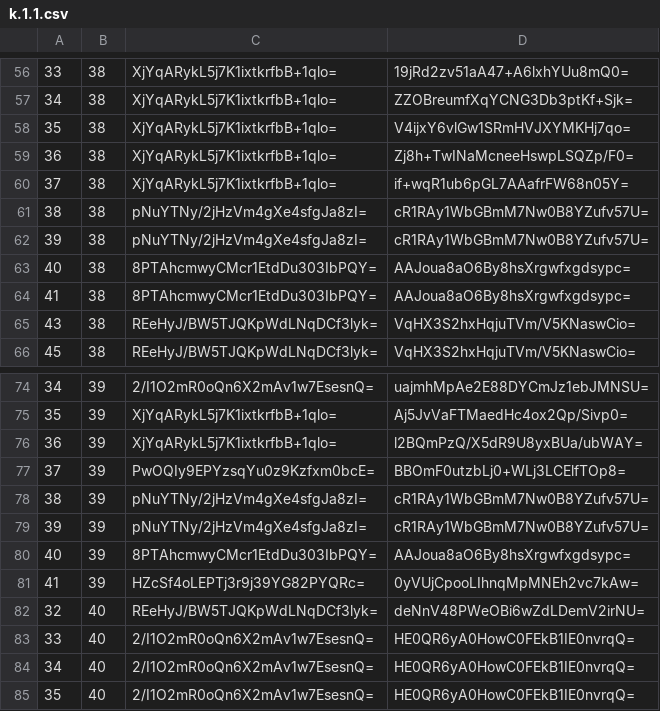
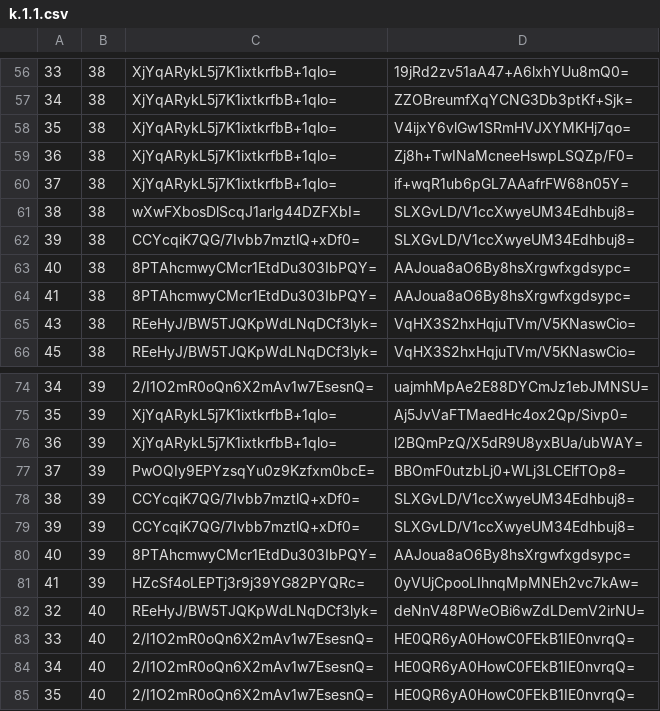
Before and after one commit to mochimochiomochi/mochicraftmap2, a CSV file: overworld/tiles/zoom.-1/metadata/k.1.1.csv, drawn as a sheet; only a part is shown, gaps mark what is left out.

```diff
--- a/overworld/tiles/zoom.-1/metadata/k.1.1.csv
+++ b/overworld/tiles/zoom.-1/metadata/k.1.1.csv
@@ -60,4 +60,4 @@
 37,38,XjYqARykL5j7K1ixtkrfbB+1qlo=,if+wqR1ub6pGL7AAafrFW68n05Y=
-38,38,pNuYTNy/2jHzVm4gXe4sfgJa8zI=,cR1RAy1WbGBmM7Nw0B8YZufv57U=
-39,38,pNuYTNy/2jHzVm4gXe4sfgJa8zI=,cR1RAy1WbGBmM7Nw0B8YZufv57U=
+38,38,wXwFXbosDlScqJ1arlg44DZFXbI=,SLXGvLD/V1ccXwyeUM34Edhbuj8=
+39,38,CCYcqiK7QG/7Ivbb7mztlQ+xDf0=,SLXGvLD/V1ccXwyeUM34Edhbuj8=
 40,38,8PTAhcmwyCMcr1EtdDu303IbPQY=,AAJoua8aO6By8hsXrgwfxgdsypc=
@@ -77,4 +77,4 @@
 37,39,PwOQIy9EPYzsqYu0z9Kzfxm0bcE=,BBOmF0utzbLj0+WLj3LCElfTOp8=
-38,39,pNuYTNy/2jHzVm4gXe4sfgJa8zI=,cR1RAy1WbGBmM7Nw0B8YZufv57U=
-39,39,pNuYTNy/2jHzVm4gXe4sfgJa8zI=,cR1RAy1WbGBmM7Nw0B8YZufv57U=
+38,39,CCYcqiK7QG/7Ivbb7mztlQ+xDf0=,SLXGvLD/V1ccXwyeUM34Edhbuj8=
+39,39,CCYcqiK7QG/7Ivbb7mztlQ+xDf0=,SLXGvLD/V1ccXwyeUM34Edhbuj8=
 40,39,8PTAhcmwyCMcr1EtdDu303IbPQY=,AAJoua8aO6By8hsXrgwfxgdsypc=
```
Also changed, not shown: overworld/tiles/zoom.-1/metadata/k.-1.0.csv, overworld/tiles/zoom.-2/metadata/k.-1.0.csv, 18 other files.
